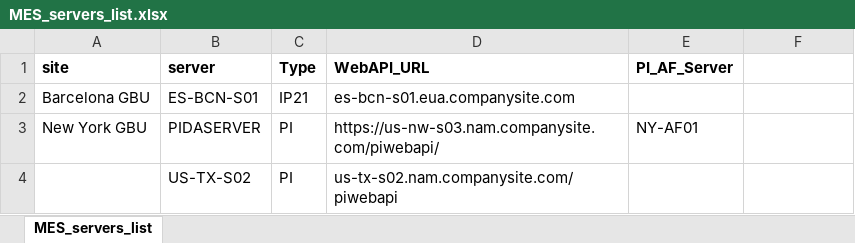
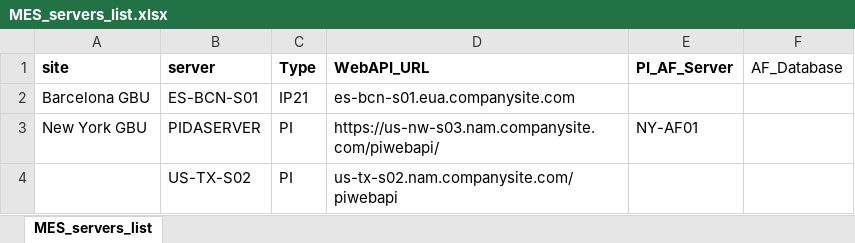
Before and after one commit to industrial-data/JMP-MES-connector, an Excel workbook: MES_servers_list.xlsx, sheet MES_servers_list, drawn as a sheet; values as stored, in another font and other column widths than the file's, no borders; the diff names each change by its address in the sheet, - before the commit and + after, or states it on an @@ line.

```diff
--- a/MES_servers_list.xlsx (sheet MES_servers_list)
+++ b/MES_servers_list.xlsx (sheet MES_servers_list)
-F1: (empty)
+F1: AF_Database
```
Also changed, not shown: 9 other files.
